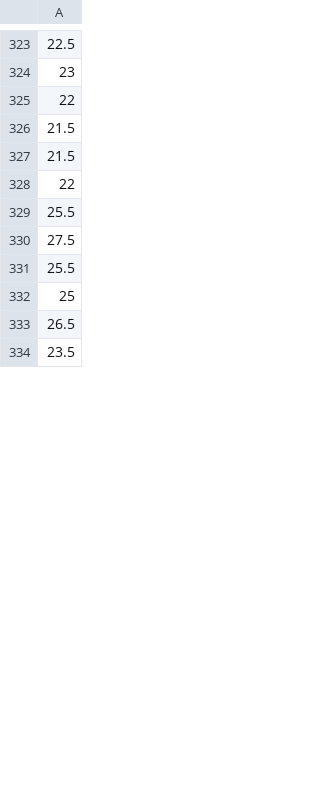
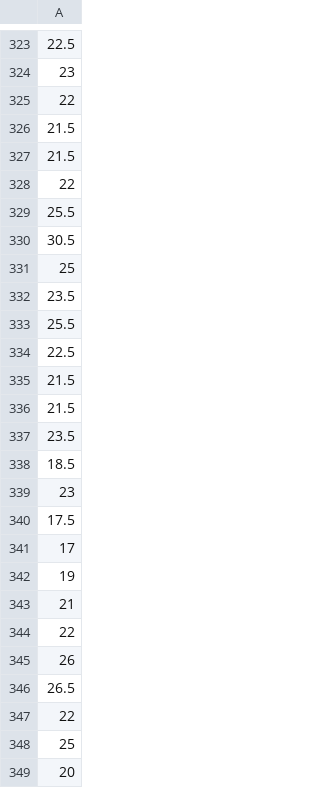
Before and after one commit to Repastero/GeoCOVID-19, a CSV file: data/2021.csv, drawn as a sheet; only a part is shown, gaps mark what is left out; the shorter side is filled out with more unchanged rows; the diff covers the shown part only; the diff names each change by its address in the sheet, - before the commit and + after, or states it on an @@ line.

```diff
--- a/data/2021.csv
+++ b/data/2021.csv
-A330: 27.5
+A330: 30.5
-row 345: 25
+row 331: 25
+row 332: 23.5
+row 334: 22.5
-row 356: 21.5
+row 335: 21.5
-row 357: 21.5
+row 336: 21.5
+row 337: 23.5
+row 338: 18.5
-row 353: 23
+row 339: 23
+row 340: 17.5
+row 341: 17
+row 342: 19
-row 355: 21
+row 343: 21
-row 363: 22
+row 344: 22
+row 345: 26
+row 346: 26.5
+row 347: 22
-row 333: 26.5
+row 2: 26.5
-row 342: 20
+row 349: 20
```
Also changed, not shown: 22 added rows, 32 removed rows, 14 moved rows and 1 edited cell elsewhere in this file, 9 other files.
